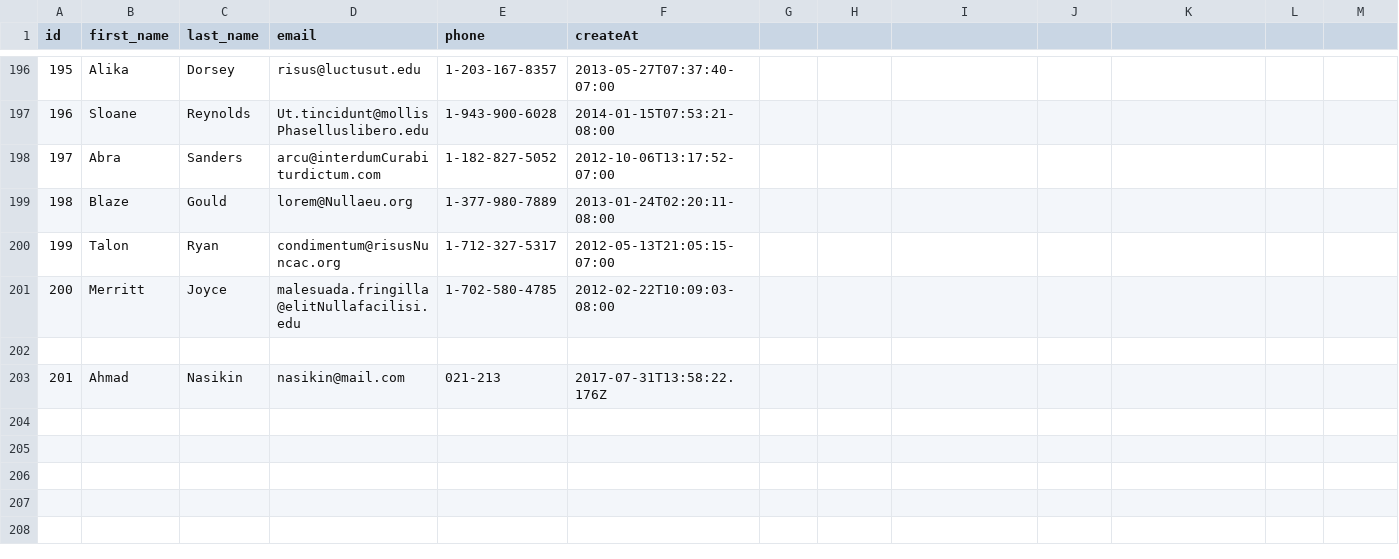
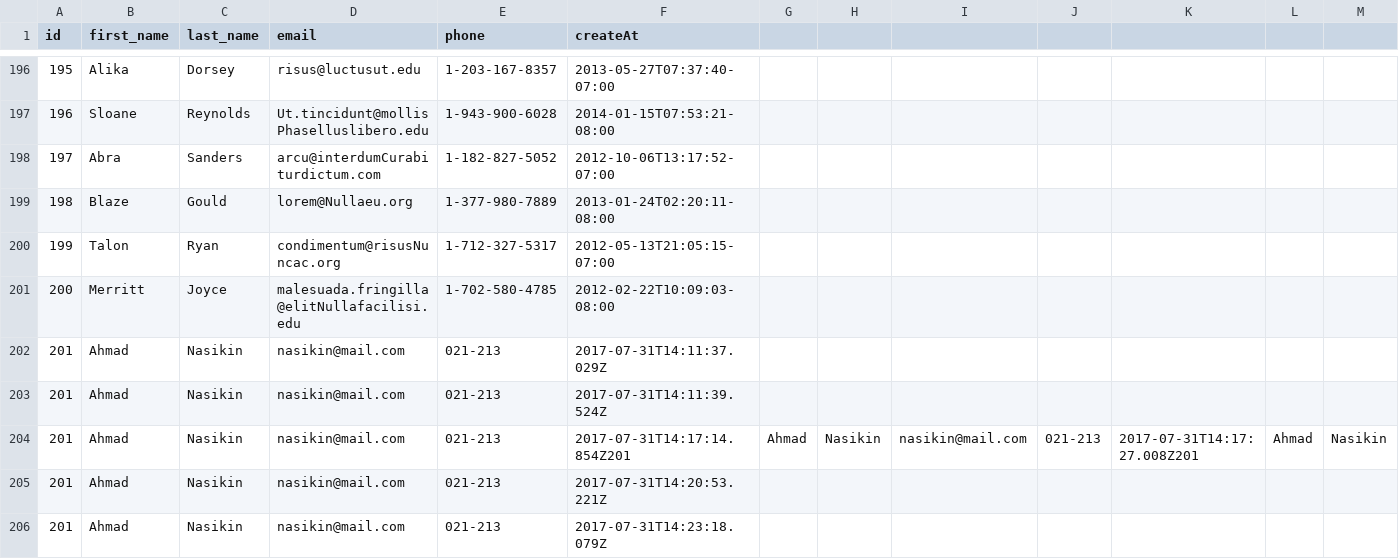
Before and after one commit to jack-fox-2017/parsing-data-1, a CSV file: people.csv, drawn as a sheet; only a part is shown, gaps mark what is left out; addresses are those after the commit; rows hold the shown columns only; the diff names each change by its address in the sheet, - before the commit and + after, or states it on an @@ line.

```diff
--- a/people.csv
+++ b/people.csv
-row 202: (empty)
+row 202: 201 | Ahmad | Nasikin | nasikin@mail.com | 021-213 | 2017-07-31T14:11:37.029Z
+row 203: 201 | Ahmad | Nasikin | nasikin@mail.com | 021-213 | 2017-07-31T14:11:39.524Z
+row 204: 201 | Ahmad | Nasikin | nasikin@mail.com | 021-213 | 2017-07-31T14:17:14.854Z201 | Ahmad | Nasikin | nasikin@mail.com | 021-213 | 2017-07-31T14:17:27.008Z201 | Ahmad | Nasikin
-F205 (createAt): 2017-07-31T13:58:22.176Z
+F205 (createAt): 2017-07-31T14:20:53.221Z
+row 206: 201 | Ahmad | Nasikin | nasikin@mail.com | 021-213 | 2017-07-31T14:23:18.079Z
```
Also changed, not shown: 1 other file.
